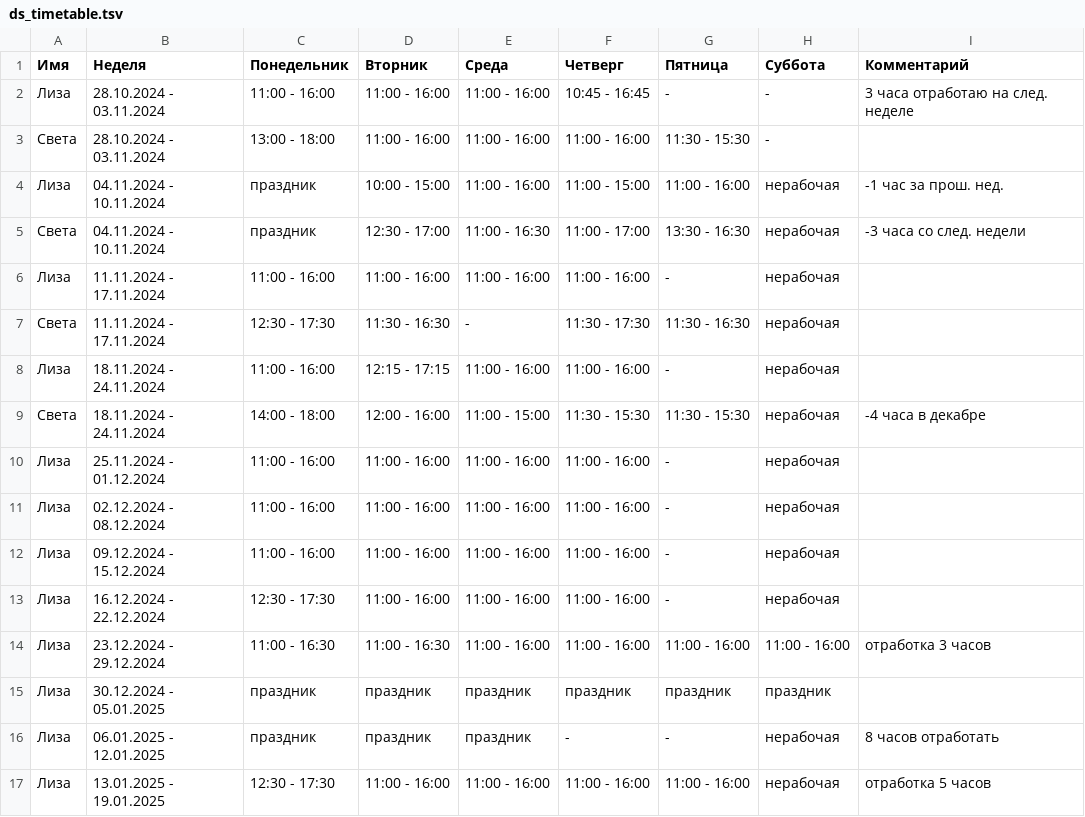
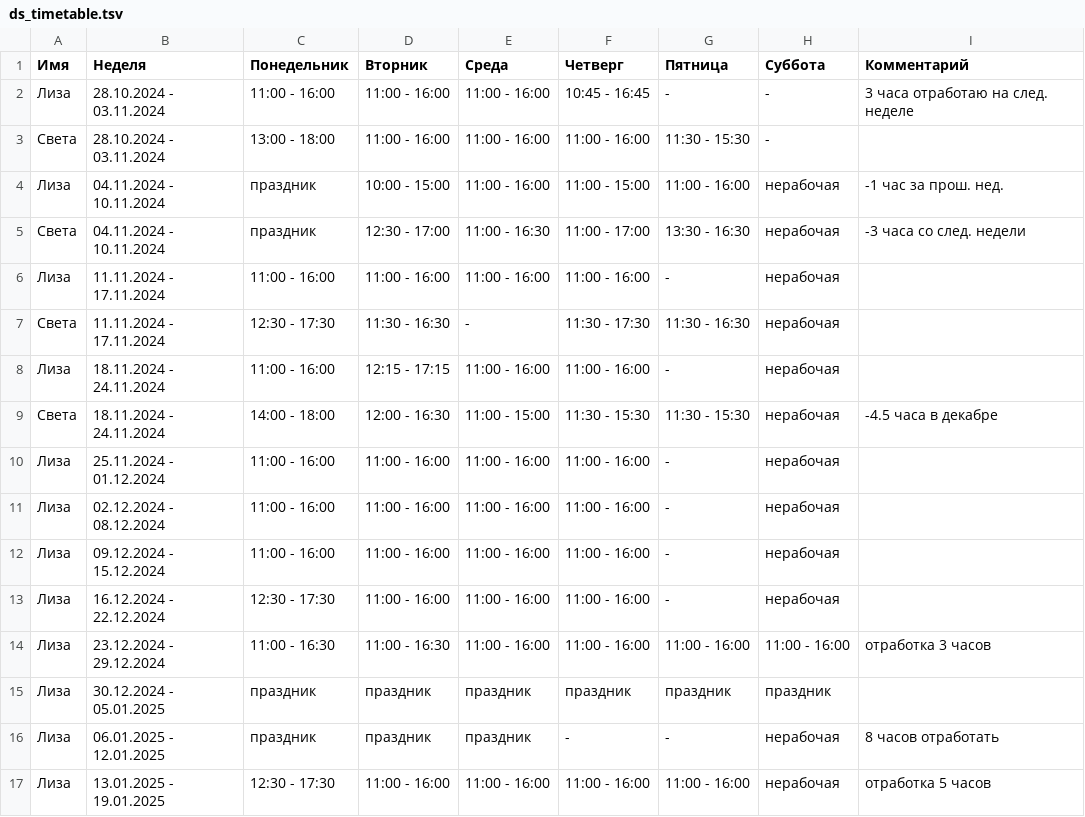
Before and after one commit to oadb-ds/timetable, a TSV file: ds_timetable.tsv, drawn as a sheet.

Commit message:
Update ds_timetable.tsv

```diff
--- a/ds_timetable.tsv
+++ b/ds_timetable.tsv
@@ -8,3 +8,3 @@
 Лиза	18.11.2024 - 24.11.2024	11:00 - 16:00	12:15 - 17:15	11:00 - 16:00	11:00 - 16:00	-	нерабочая	
-Света	18.11.2024 - 24.11.2024	14:00 - 18:00	12:00 - 16:00	11:00 - 15:00	11:30 - 15:30	11:30 - 15:30	нерабочая	-4 часа в декабре
+Света	18.11.2024 - 24.11.2024	14:00 - 18:00	12:00 - 16:30	11:00 - 15:00	11:30 - 15:30	11:30 - 15:30	нерабочая	-4.5 часа в декабре
 Лиза	25.11.2024 - 01.12.2024	11:00 - 16:00	11:00 - 16:00	11:00 - 16:00	11:00 - 16:00	-	нерабочая	
```
